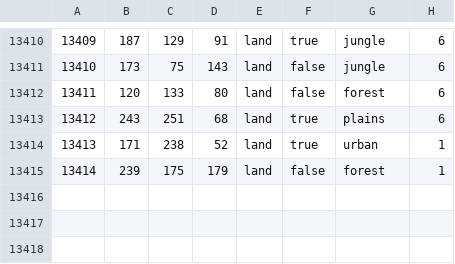
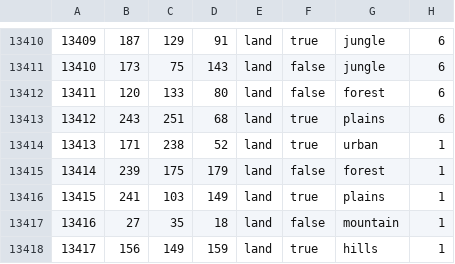
Before and after one commit to Redeemed-coder/Stahlreich_mod, a CSV file: map/definition.csv, drawn as a sheet; only a part is shown, gaps mark what is left out.

```diff
--- a/map/definition.csv
+++ b/map/definition.csv
@@ -13415 +13415,4 @@
 13414;239;175;179;land;false;forest;1
+13415;241;103;149;land;true;plains;1
+13416;27;35;18;land;false;mountain;1
+13417;156;149;159;land;true;hills;1
```
Also changed, not shown: 23 other files.
